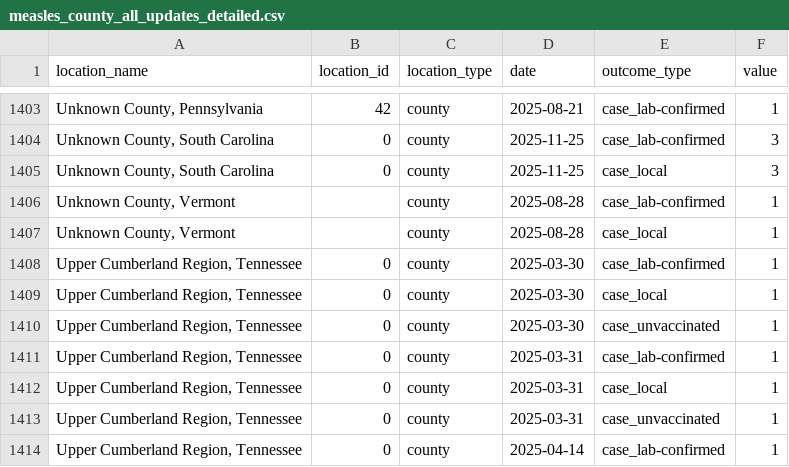
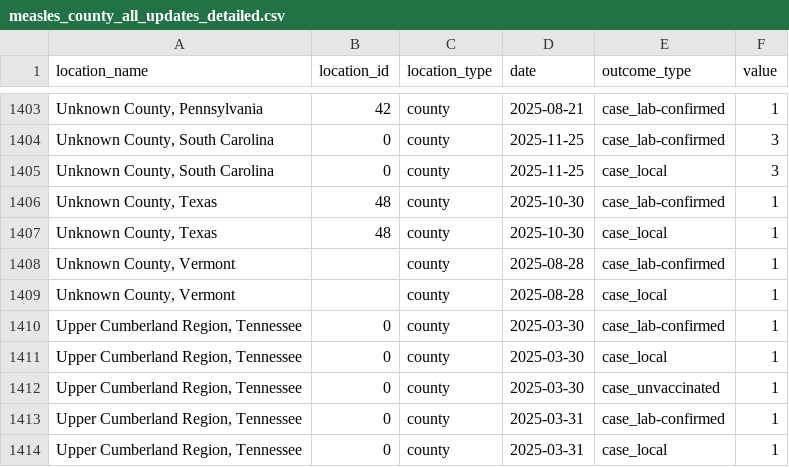
Before and after one commit to CSSEGISandData/measles_data, a CSV file: measles_county_all_updates_detailed.csv, drawn as a sheet; only a part is shown, gaps mark what is left out; the shorter side is filled out with more unchanged rows; the diff names each change by its address in the sheet, - before the commit and + after, or states it on an @@ line.

```diff
--- a/measles_county_all_updates_detailed.csv
+++ b/measles_county_all_updates_detailed.csv
+row 1406: Unknown County, Texas | 48 | county | 2025-10-30 | case_lab-confirmed | 1
+row 1407: Unknown County, Texas | 48 | county | 2025-10-30 | case_local | 1
```
Also changed, not shown: Top_states_time_series.csv, measles_county_all_updates.csv.
